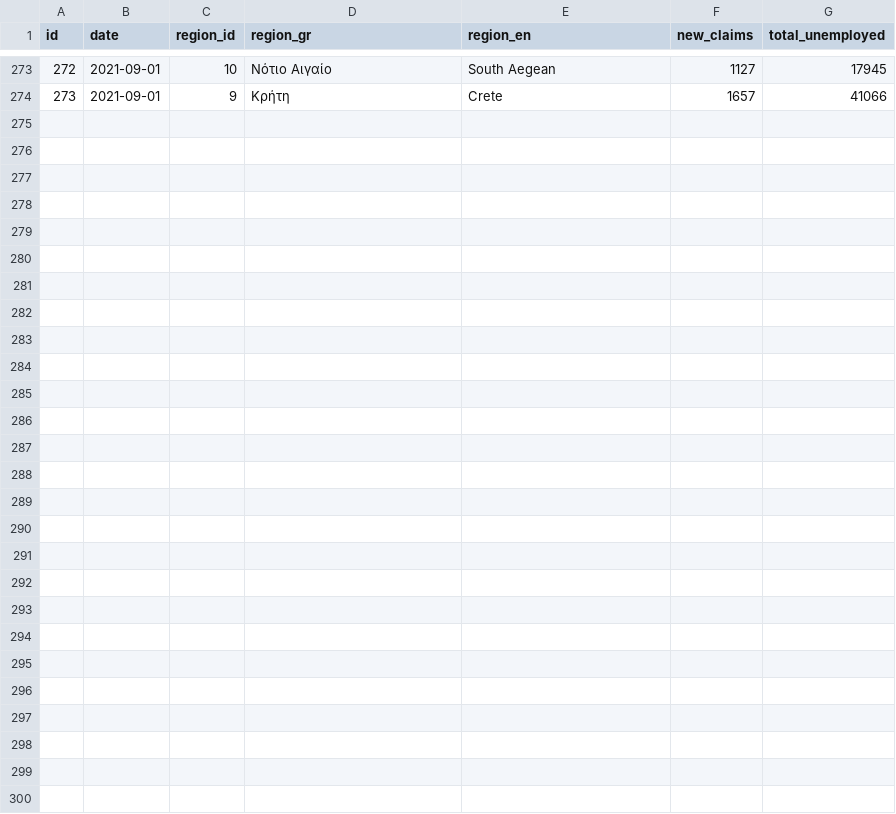
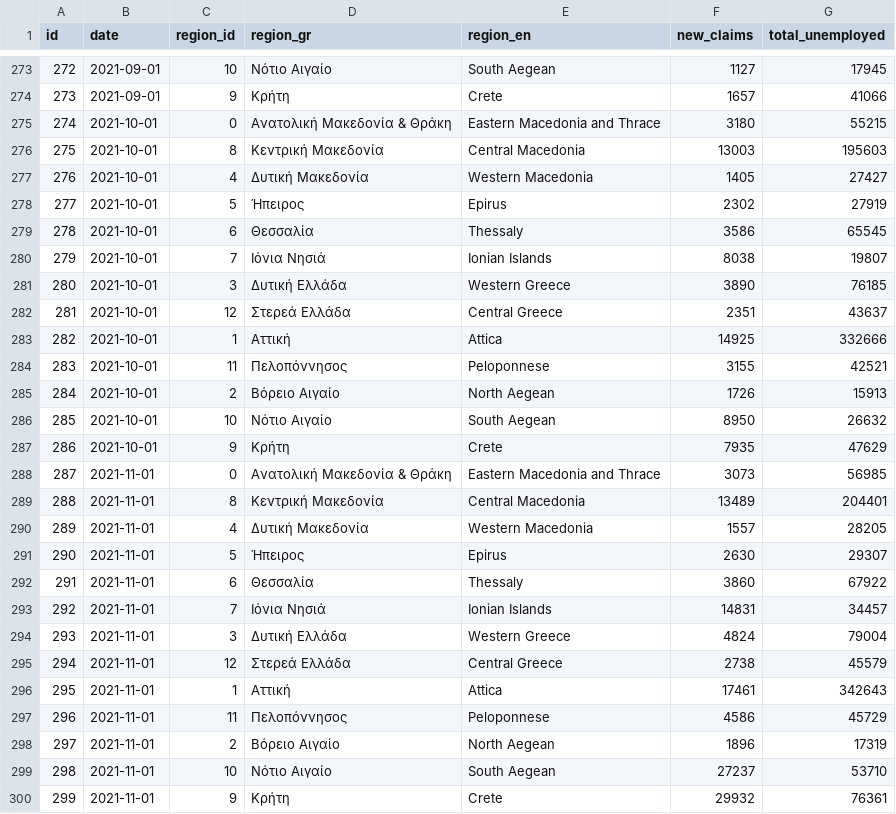
Before and after one commit to akritiko/covid19gr, a CSV file: data/csv/unemployment.csv, drawn as a sheet; only a part is shown, gaps mark what is left out; the diff names each change by its address in the sheet, - before the commit and + after, or states it on an @@ line.

```diff
--- a/data/csv/unemployment.csv
+++ b/data/csv/unemployment.csv
+row 275: 274 | 2021-10-01 | 0 | Ανατολική Μακεδονία & Θράκη | Eastern Macedonia and Thrace | 3180 | 55215
+row 276: 275 | 2021-10-01 | 8 | Κεντρική Μακεδονία | Central Macedonia | 13003 | 195603
+row 277: 276 | 2021-10-01 | 4 | Δυτική Μακεδονία | Western Macedonia | 1405 | 27427
+row 278: 277 | 2021-10-01 | 5 | Ήπειρος | Epirus | 2302 | 27919
+row 279: 278 | 2021-10-01 | 6 | Θεσσαλία | Thessaly | 3586 | 65545
+row 280: 279 | 2021-10-01 | 7 | Ιόνια Νησιά | Ionian Islands | 8038 | 19807
+row 281: 280 | 2021-10-01 | 3 | Δυτική Ελλάδα | Western Greece | 3890 | 76185
+row 282: 281 | 2021-10-01 | 12 | Στερεά Ελλάδα | Central Greece | 2351 | 43637
+row 283: 282 | 2021-10-01 | 1 | Αττική | Attica | 14925 | 332666
+row 284: 283 | 2021-10-01 | 11 | Πελοπόννησος | Peloponnese | 3155 | 42521
+row 285: 284 | 2021-10-01 | 2 | Βόρειο Αιγαίο | North Aegean | 1726 | 15913
+row 286: 285 | 2021-10-01 | 10 | Νότιο Αιγαίο | South Aegean | 8950 | 26632
+row 287: 286 | 2021-10-01 | 9 | Κρήτη | Crete | 7935 | 47629
+row 288: 287 | 2021-11-01 | 0 | Ανατολική Μακεδονία & Θράκη | Eastern Macedonia and Thrace | 3073 | 56985
+row 289: 288 | 2021-11-01 | 8 | Κεντρική Μακεδονία | Central Macedonia | 13489 | 204401
+row 290: 289 | 2021-11-01 | 4 | Δυτική Μακεδονία | Western Macedonia | 1557 | 28205
+row 291: 290 | 2021-11-01 | 5 | Ήπειρος | Epirus | 2630 | 29307
+row 292: 291 | 2021-11-01 | 6 | Θεσσαλία | Thessaly | 3860 | 67922
+row 293: 292 | 2021-11-01 | 7 | Ιόνια Νησιά | Ionian Islands | 14831 | 34457
+row 294: 293 | 2021-11-01 | 3 | Δυτική Ελλάδα | Western Greece | 4824 | 79004
+row 295: 294 | 2021-11-01 | 12 | Στερεά Ελλάδα | Central Greece | 2738 | 45579
+row 296: 295 | 2021-11-01 | 1 | Αττική | Attica | 17461 | 342643
+row 297: 296 | 2021-11-01 | 11 | Πελοπόννησος | Peloponnese | 4586 | 45729
+row 298: 297 | 2021-11-01 | 2 | Βόρειο Αιγαίο | North Aegean | 1896 | 17319
+row 299: 298 | 2021-11-01 | 10 | Νότιο Αιγαίο | South Aegean | 27237 | 53710
+row 300: 299 | 2021-11-01 | 9 | Κρήτη | Crete | 29932 | 76361
```
Also changed, not shown: data/csv/greece_deaths_v2.csv, data/csv/tomtom_trafic_index.csv, 51 other files.
